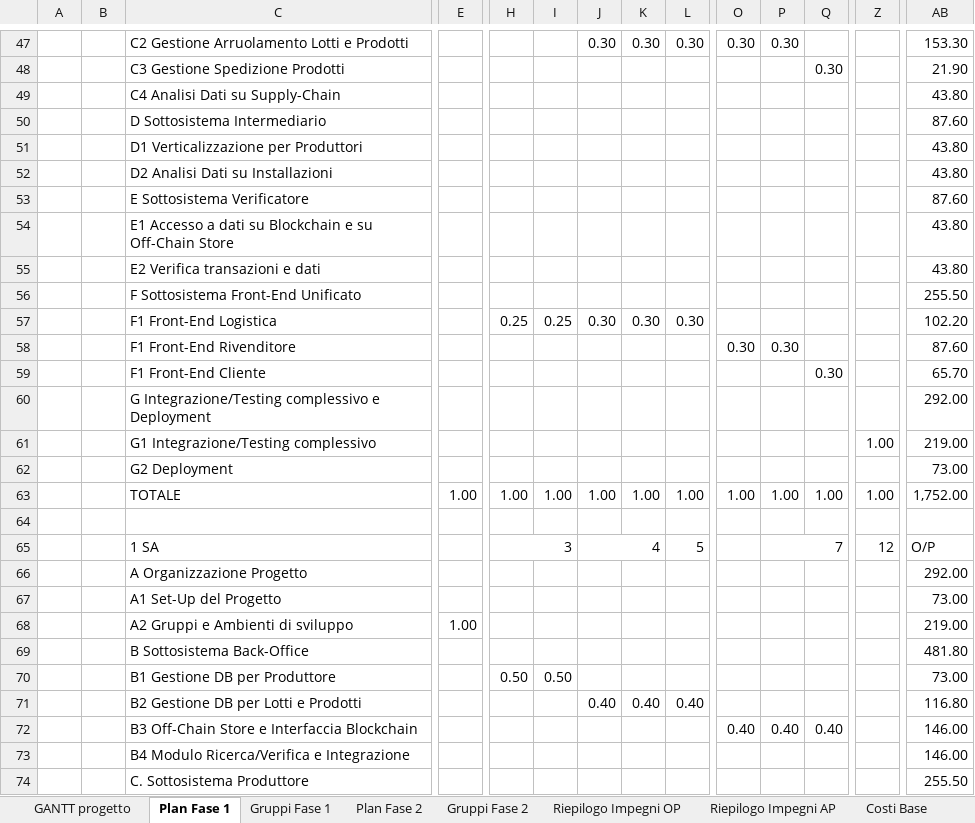
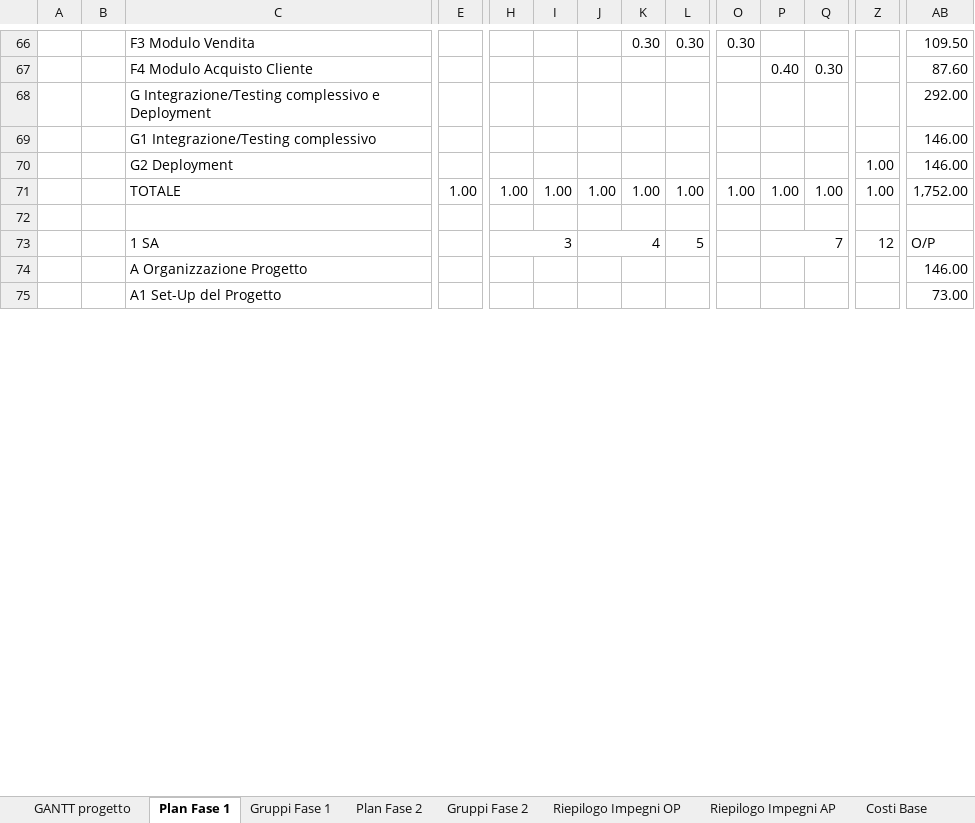
Before and after one commit to Vittorio92/ProgettoSistemiInformativi, an Excel workbook: Diagrammi/Capitolo6/DatiProject2025_26.xlsx, sheet Plan Fase 1, drawn as a sheet; only a part is shown, gaps mark what is left out; values as stored, in another font and other column widths than the file's, no cell formats; removed rows and columns are numbered as before the commit, all else as after; rows hold the shown columns only; the diff covers the shown part only; the diff names each change by its address in the sheet, - before the commit and + after, or states it on an @@ line.

Commit message:
Modifiche component diagram. Inizio diagrammi di Gantt

```diff
--- a/Diagrammi/Capitolo6/DatiProject2025_26.xlsx (sheet Plan Fase 1)
+++ b/Diagrammi/Capitolo6/DatiProject2025_26.xlsx (sheet Plan Fase 1)
-C66: C2 Gestione Arruolamento Lotti e Prodotti
+C66: F3 Modulo Vendita
-J66: 0.30
+J66: (empty)
-P66: 0.30
+P66: (empty)
-AB66: 153.30
+AB66: 109.50
-row 48:  |  | C3 Gestione Spedizione Prodotti |  |  |  |  |  |  |  |  | 0.30 |  | 21.90
-row 49:  |  | C4 Analisi Dati su Supply-Chain |  |  |  |  |  |  |  |  |  |  | 43.80
-row 50:  |  | D Sottosistema Intermediario |  |  |  |  |  |  |  |  |  |  | 87.60
-row 51:  |  | D1 Verticalizzazione per Produttori |  |  |  |  |  |  |  |  |  |  | 43.80
-row 52:  |  | D2 Analisi Dati su Installazioni |  |  |  |  |  |  |  |  |  |  | 43.80
-row 53:  |  | E Sottosistema Verificatore |  |  |  |  |  |  |  |  |  |  | 87.60
-row 54:  |  | E1 Accesso a dati su Blockchain e su Off-Chain Store |  |  |  |  |  |  |  |  |  |  | 43.80
-row 55:  |  | E2 Verifica transazioni e dati |  |  |  |  |  |  |  |  |  |  | 43.80
-row 56:  |  | F Sottosistema Front-End Unificato |  |  |  |  |  |  |  |  |  |  | 255.50
-row 57:  |  | F1 Front-End Logistica |  | 0.25 | 0.25 | 0.30 | 0.30 | 0.30 |  |  |  |  | 102.20
-row 58:  |  | F1 Front-End Rivenditore |  |  |  |  |  |  | 0.30 | 0.30 |  |  | 87.60
-row 59:  |  | F1 Front-End Cliente |  |  |  |  |  |  |  |  | 0.30 |  | 65.70
+row 67:  |  | F4 Modulo Acquisto Cliente |  |  |  |  |  |  |  | 0.40 | 0.30 |  | 87.60
-Z69: 1.00
+Z69: (empty)
-AB69: 219.00
+AB69: 146.00
-Z70: (empty)
+Z70: 1.00
-AB70: 73.00
+AB70: 146.00
-AB74: 292.00
+AB74: 146.00
-row 68:  |  | A2 Gruppi e Ambienti di sviluppo | 1.00 |  |  |  |  |  |  |  |  |  | 219.00
-row 69:  |  | B Sottosistema Back-Office |  |  |  |  |  |  |  |  |  |  | 481.80
-row 70:  |  | B1 Gestione DB per Produttore |  | 0.50 | 0.50 |  |  |  |  |  |  |  | 73.00
-row 71:  |  | B2 Gestione DB per Lotti e Prodotti |  |  |  | 0.40 | 0.40 | 0.40 |  |  |  |  | 116.80
-row 72:  |  | B3 Off-Chain Store e Interfaccia Blockchain |  |  |  |  |  |  | 0.40 | 0.40 | 0.40 |  | 146.00
-row 73:  |  | B4 Modulo Ricerca/Verifica e Integrazione |  |  |  |  |  |  |  |  |  |  | 146.00
-row 74:  |  | C. Sottosistema Produttore |  |  |  |  |  |  |  |  |  |  | 255.50
```
Also changed, not shown: 54 added rows, 24 removed rows and 115 edited cells elsewhere in this sheet, sheet Gruppi Fase 1, cell formats, formulas that keep their value, 4 other files.
